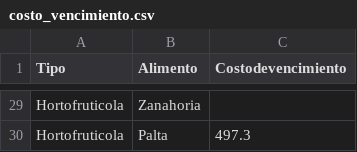
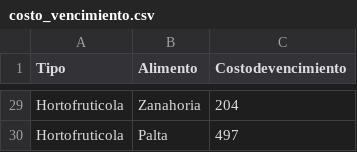
Before and after one commit to bnherrerac/G40-ICS1113, a CSV file: archivos/costo_vencimiento.csv, drawn as a sheet; only a part is shown, gaps mark what is left out; the diff covers the shown part only; the diff names each change by its address in the sheet, - before the commit and + after, or states it on an @@ line.

Commit message:
Update costo_vencimiento.csv

```diff
--- a/archivos/costo_vencimiento.csv
+++ b/archivos/costo_vencimiento.csv
-C29 (Costodevencimiento): (empty)
+C29 (Costodevencimiento): 204
-C30 (Costodevencimiento): 497.3
+C30 (Costodevencimiento): 497
```
Also changed, not shown: 25 edited cells elsewhere in this file.
